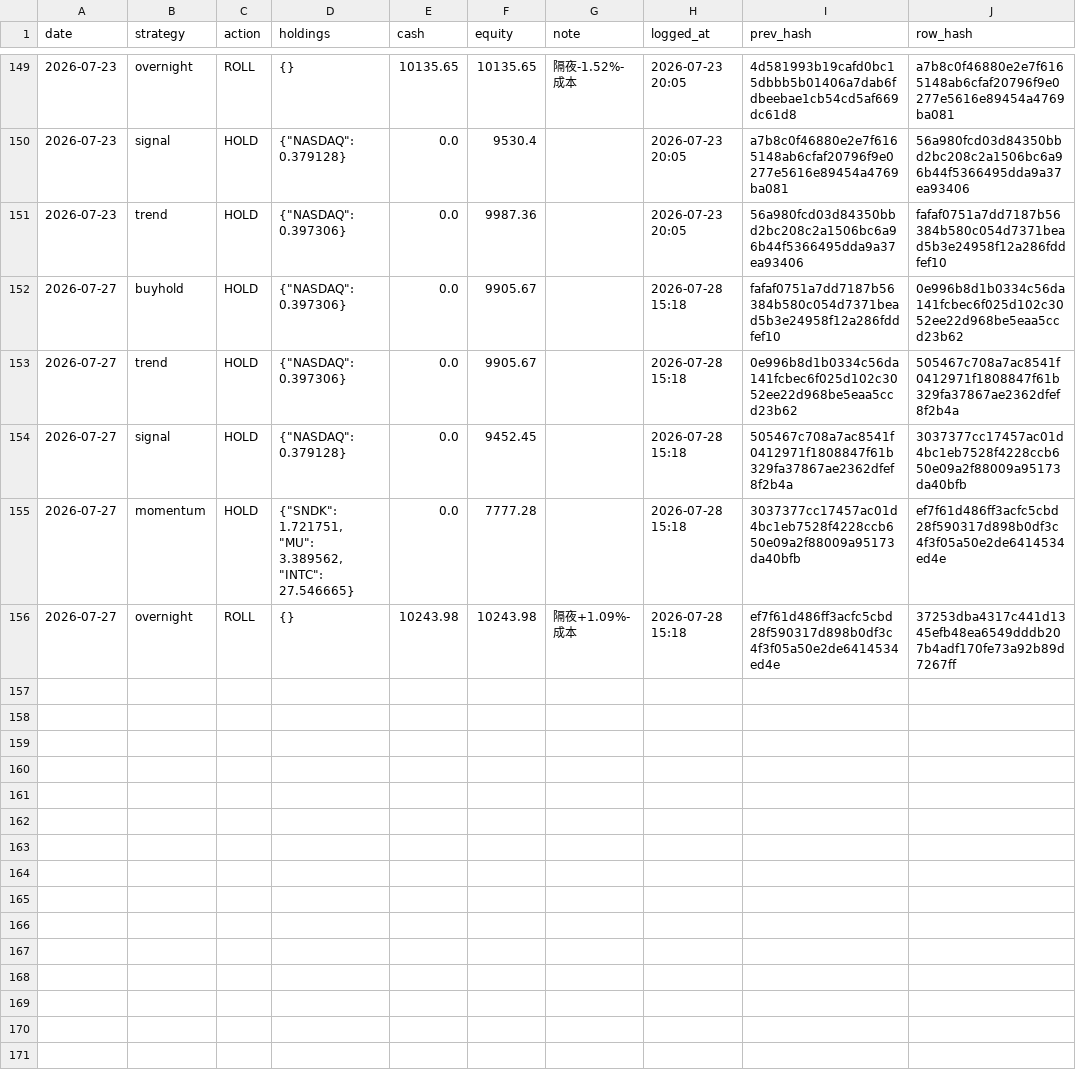
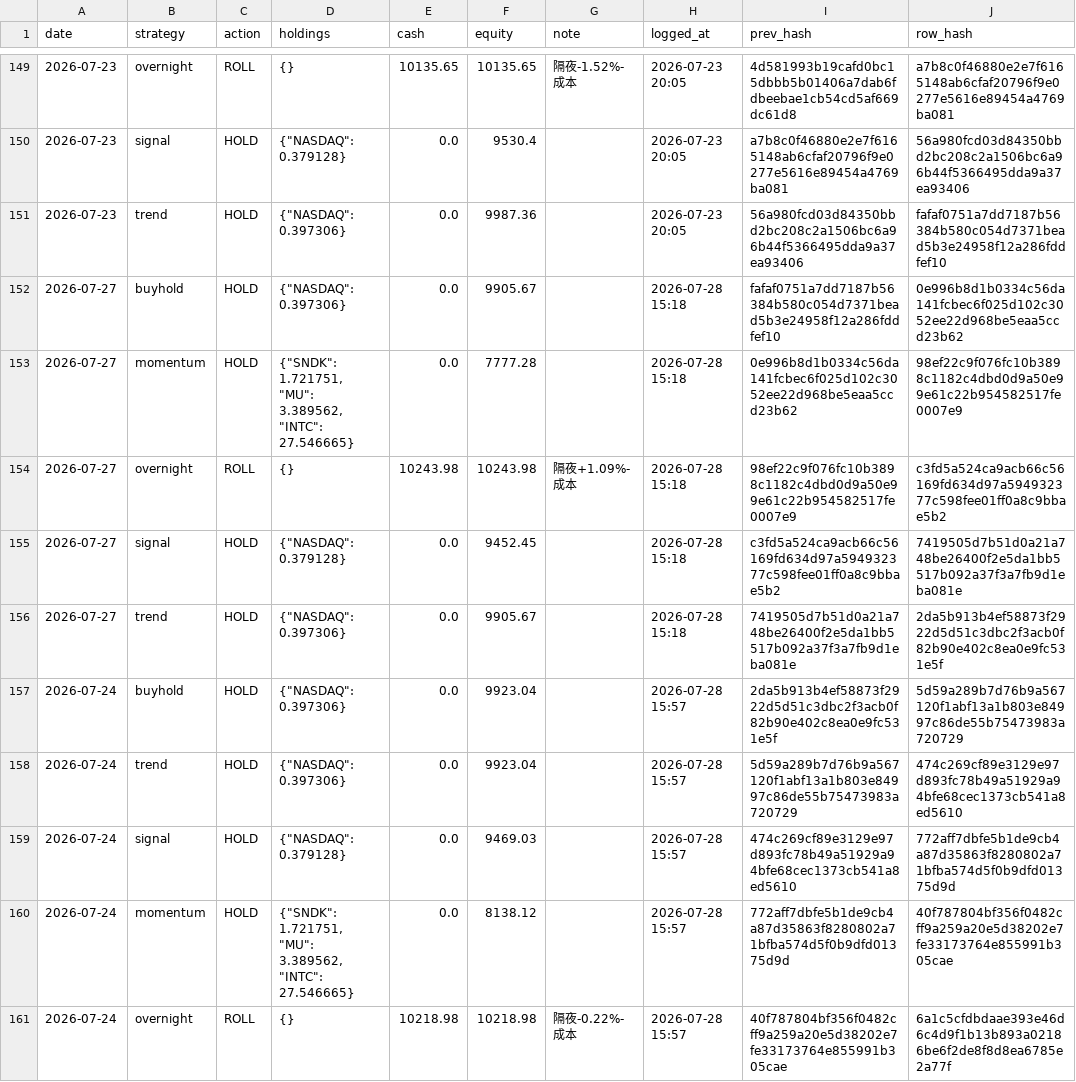
Before and after one commit to Vambrocop/alpha-lab, a CSV file: market-analysis/data/processed/paper_ledger.csv, drawn as a sheet; only a part is shown, gaps mark what is left out.

```diff
--- a/market-analysis/data/processed/paper_ledger.csv
+++ b/market-analysis/data/processed/paper_ledger.csv
@@ -152,5 +152,10 @@ date,strategy,action,holdings,cash,equity,note,logged_at,prev_hash,row_hash
 2026-07-27,buyhold,HOLD,"{""NASDAQ"": 0.397306}",0.0,9905.67,,2026-07-28 15:18,fafaf0751a7dd7187b56384b580c054d7371bead5b3e24958f12a286fddfef10,0e996b8d1b0334c56da141fcbec6f025d102c3052ee22d968be5eaa5ccd23b62
-2026-07-27,trend,HOLD,"{""NASDAQ"": 0.397306}",0.0,9905.67,,2026-07-28 15:18,0e996b8d1b0334c56da141fcbec6f025d102c3052ee22d968be5eaa5ccd23b62,505467c708a7ac8541f0412971f1808847f61b329fa37867ae2362dfef8f2b4a
-2026-07-27,signal,HOLD,"{""NASDAQ"": 0.379128}",0.0,9452.45,,2026-07-28 15:18,505467c708a7ac8541f0412971f1808847f61b329fa37867ae2362dfef8f2b4a,3037377cc17457ac01d4bc1eb7528f4228ccb650e09a2f88009a95173da40bfb
-2026-07-27,momentum,HOLD,"{""SNDK"": 1.721751, ""MU"": 3.389562, ""INTC"": 27.546665}",0.0,7777.28,,2026-07-28 15:18,3037377cc17457ac01d4bc1eb7528f4228ccb650e09a2f88009a95173da40bfb,ef7f61d486ff3acfc5cbd28f590317d898b0df3c4f3f05a50e2de6414534ed4e
-2026-07-27,overnight,ROLL,{},10243.98,10243.98,隔夜+1.09%-成本,2026-07-28 15:18,ef7f61d486ff3acfc5cbd28f590317d898b0df3c4f3f05a50e2de6414534ed4e,37253dba4317c441d1345efb48ea6549dddb207b4adf170fe73a92b89d7267ff
+2026-07-27,momentum,HOLD,"{""SNDK"": 1.721751, ""MU"": 3.389562, ""INTC"": 27.546665}",0.0,7777.28,,2026-07-28 15:18,0e996b8d1b0334c56da141fcbec6f025d102c3052ee22d968be5eaa5ccd23b62,98ef22c9f076fc10b3898c1182c4dbd0d9a50e99e61c22b954582517fe0007e9
+2026-07-27,overnight,ROLL,{},10243.98,10243.98,隔夜+1.09%-成本,2026-07-28 15:18,98ef22c9f076fc10b3898c1182c4dbd0d9a50e99e61c22b954582517fe0007e9,c3fd5a524ca9acb66c56169fd634d97a594932377c598fee01ff0a8c9bbae5b2
+2026-07-27,signal,HOLD,"{""NASDAQ"": 0.379128}",0.0,9452.45,,2026-07-28 15:18,c3fd5a524ca9acb66c56169fd634d97a594932377c598fee01ff0a8c9bbae5b2,7419505d7b51d0a21a748be26400f2e5da1bb5517b092a37f3a7fb9d1eba081e
+2026-07-27,trend,HOLD,"{""NASDAQ"": 0.397306}",0.0,9905.67,,2026-07-28 15:18,7419505d7b51d0a21a748be26400f2e5da1bb5517b092a37f3a7fb9d1eba081e,2da5b913b4ef58873f2922d5d51c3dbc2f3acb0f82b90e402c8ea0e9fc531e5f
+2026-07-24,buyhold,HOLD,"{""NASDAQ"": 0.397306}",0.0,9923.04,,2026-07-28 15:57,2da5b913b4ef58873f2922d5d51c3dbc2f3acb0f82b90e402c8ea0e9fc531e5f,5d59a289b7d76b9a567120f1abf13a1b803e84997c86de55b75473983a720729
+2026-07-24,trend,HOLD,"{""NASDAQ"": 0.397306}",0.0,9923.04,,2026-07-28 15:57,5d59a289b7d76b9a567120f1abf13a1b803e84997c86de55b75473983a720729,474c269cf89e3129e97d893fc78b49a51929a94bfe68cec1373cb541a8ed5610
+2026-07-24,signal,HOLD,"{""NASDAQ"": 0.379128}",0.0,9469.03,,2026-07-28 15:57,474c269cf89e3129e97d893fc78b49a51929a94bfe68cec1373cb541a8ed5610,772aff7dbfe5b1de9cb4a87d35863f8280802a71bfba574d5f0b9dfd01375d9d
+2026-07-24,momentum,HOLD,"{""SNDK"": 1.721751, ""MU"": 3.389562, ""INTC"": 27.546665}",0.0,8138.12,,2026-07-28 15:57,772aff7dbfe5b1de9cb4a87d35863f8280802a71bfba574d5f0b9dfd01375d9d,40f787804bf356f0482cff9a259a20e5d38202e7fe33173764e855991b305cae
+2026-07-24,overnight,ROLL,{},10218.98,10218.98,隔夜-0.22%-成本,2026-07-28 15:57,40f787804bf356f0482cff9a259a20e5d38202e7fe33173764e855991b305cae,6a1c5cfdbdaae393e46d6c4d9f1b13b893a02186be6f2de8f8d8ea6785e2a77f
```
Also changed, not shown: market-analysis/data/processed/prediction_log.csv, 19 other files.
